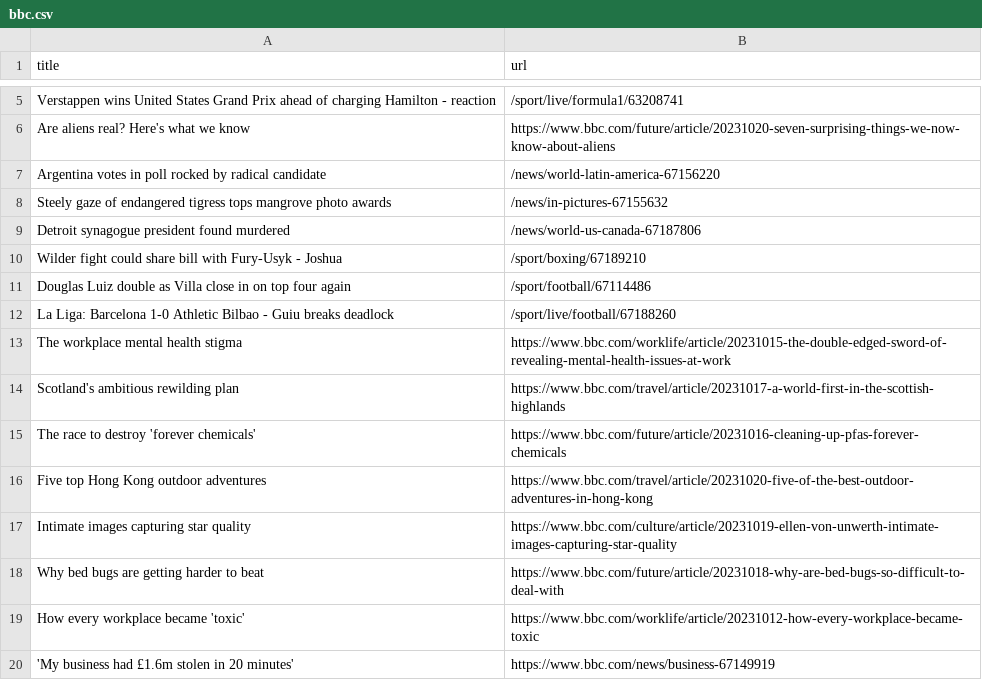
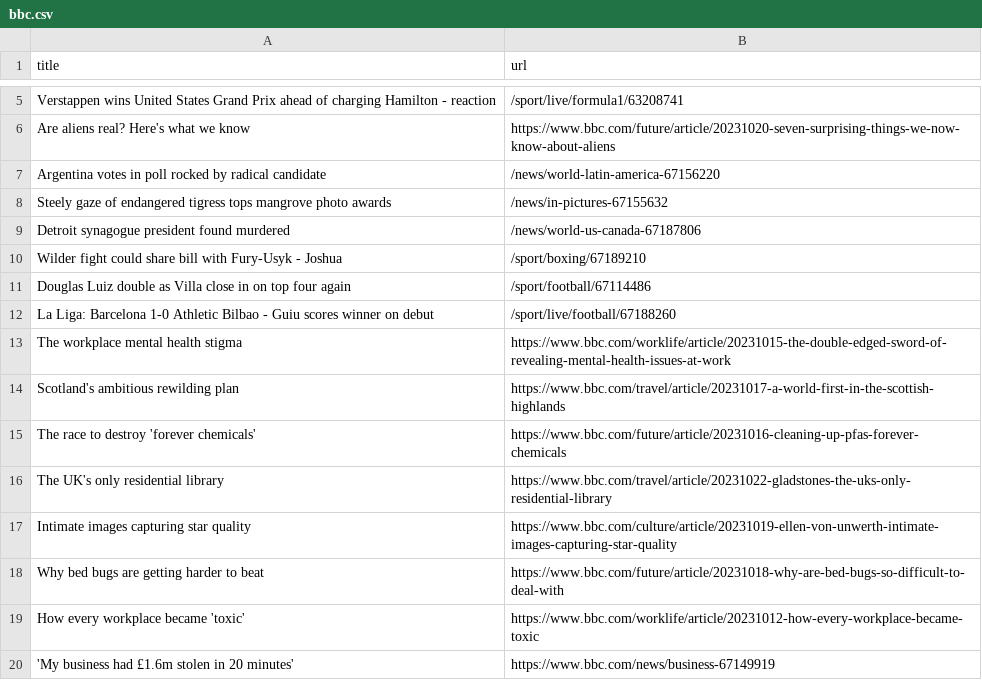
Before and after one commit to jsoma/automatic-scraper-bbc, a CSV file: bbc.csv, drawn as a sheet; only a part is shown, gaps mark what is left out.

```diff
--- a/bbc.csv
+++ b/bbc.csv
@@ -11,3 +11,3 @@ Wilder fight could share bill with Fury-Usyk - Joshua,/sport/boxing/67189210
 Douglas Luiz double as Villa close in on top four again,/sport/football/67114486
-La Liga: Barcelona 1-0 Athletic Bilbao - Guiu breaks deadlock,/sport/live/football/67188260
+La Liga: Barcelona 1-0 Athletic Bilbao - Guiu scores winner on debut,/sport/live/football/67188260
 The workplace mental health stigma,https://www.bbc.com/worklife/article/20231015-the-double-edged-sword-of-revealing-mental-health-issues-at-work
@@ -15,3 +15,3 @@ Scotland's ambitious rewilding plan,https://www.bbc.com/travel/article/20231017-
 The race to destroy 'forever chemicals',https://www.bbc.com/future/article/20231016-cleaning-up-pfas-forever-chemicals
-Five top Hong Kong outdoor adventures,https://www.bbc.com/travel/article/20231020-five-of-the-best-outdoor-adventures-in-hong-kong
+The UK's only residential library,https://www.bbc.com/travel/article/20231022-gladstones-the-uks-only-residential-library
 Intimate images capturing star quality,https://www.bbc.com/culture/article/20231019-ellen-von-unwerth-intimate-images-capturing-star-quality
```
